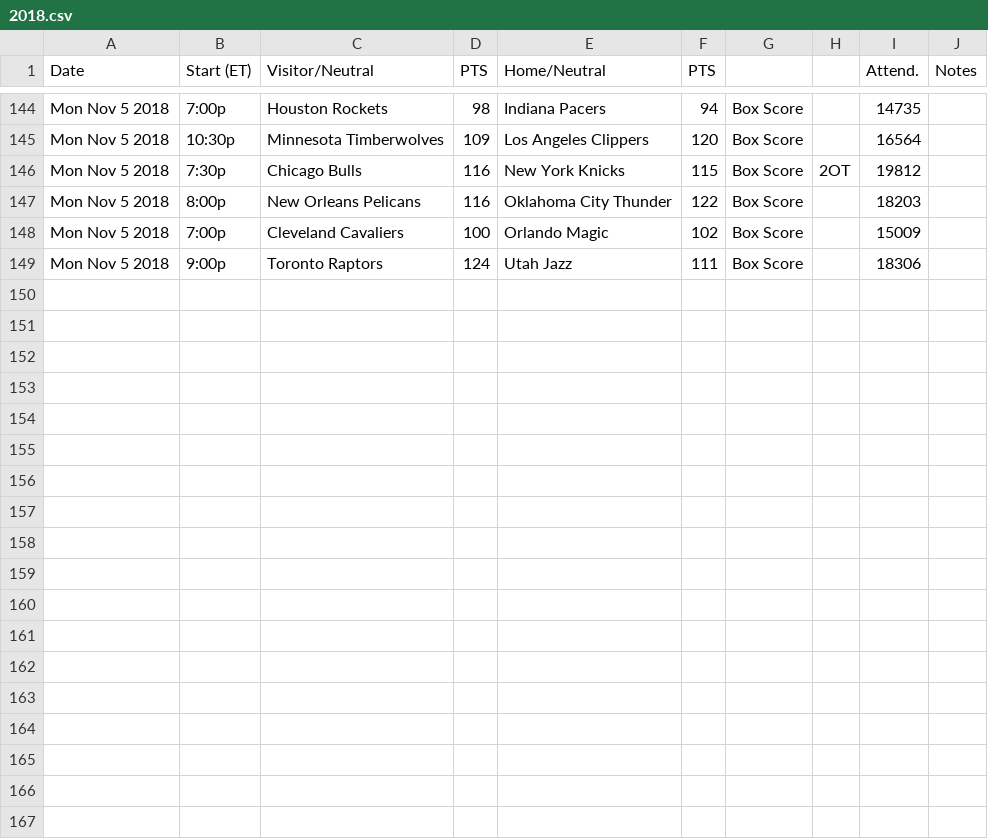
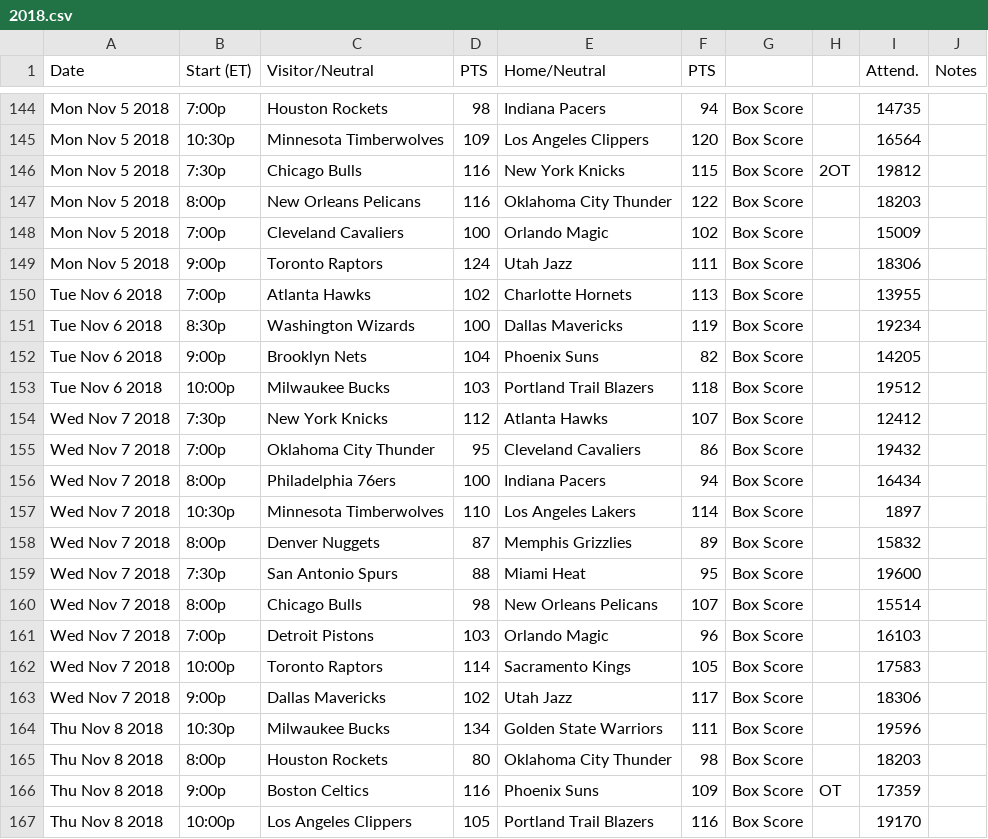
Before and after one commit to laimis/gamepredictions, a CSV file: input/nba/2018.csv, drawn as a sheet; only a part is shown, gaps mark what is left out; the diff names each change by its address in the sheet, - before the commit and + after, or states it on an @@ line.

Commit message:
more stats, basketball reference advanced data

```diff
--- a/input/nba/2018.csv
+++ b/input/nba/2018.csv
+row 150: Tue Nov 6 2018 | 7:00p | Atlanta Hawks | 102 | Charlotte Hornets | 113 | Box Score |  | 13955
+row 151: Tue Nov 6 2018 | 8:30p | Washington Wizards | 100 | Dallas Mavericks | 119 | Box Score |  | 19234
+row 152: Tue Nov 6 2018 | 9:00p | Brooklyn Nets | 104 | Phoenix Suns | 82 | Box Score |  | 14205
+row 153: Tue Nov 6 2018 | 10:00p | Milwaukee Bucks | 103 | Portland Trail Blazers | 118 | Box Score |  | 19512
+row 154: Wed Nov 7 2018 | 7:30p | New York Knicks | 112 | Atlanta Hawks | 107 | Box Score |  | 12412
+row 155: Wed Nov 7 2018 | 7:00p | Oklahoma City Thunder | 95 | Cleveland Cavaliers | 86 | Box Score |  | 19432
+row 156: Wed Nov 7 2018 | 8:00p | Philadelphia 76ers | 100 | Indiana Pacers | 94 | Box Score |  | 16434
+row 157: Wed Nov 7 2018 | 10:30p | Minnesota Timberwolves | 110 | Los Angeles Lakers | 114 | Box Score |  | 1897
+row 158: Wed Nov 7 2018 | 8:00p | Denver Nuggets | 87 | Memphis Grizzlies | 89 | Box Score |  | 15832
+row 159: Wed Nov 7 2018 | 7:30p | San Antonio Spurs | 88 | Miami Heat | 95 | Box Score |  | 19600
+row 160: Wed Nov 7 2018 | 8:00p | Chicago Bulls | 98 | New Orleans Pelicans | 107 | Box Score |  | 15514
+row 161: Wed Nov 7 2018 | 7:00p | Detroit Pistons | 103 | Orlando Magic | 96 | Box Score |  | 16103
+row 162: Wed Nov 7 2018 | 10:00p | Toronto Raptors | 114 | Sacramento Kings | 105 | Box Score |  | 17583
+row 163: Wed Nov 7 2018 | 9:00p | Dallas Mavericks | 102 | Utah Jazz | 117 | Box Score |  | 18306
+row 164: Thu Nov 8 2018 | 10:30p | Milwaukee Bucks | 134 | Golden State Warriors | 111 | Box Score |  | 19596
+row 165: Thu Nov 8 2018 | 8:00p | Houston Rockets | 80 | Oklahoma City Thunder | 98 | Box Score |  | 18203
+row 166: Thu Nov 8 2018 | 9:00p | Boston Celtics | 116 | Phoenix Suns | 109 | Box Score | OT | 17359
+row 167: Thu Nov 8 2018 | 10:00p | Los Angeles Clippers | 105 | Portland Trail Blazers | 116 | Box Score |  | 19170
```
Also changed, not shown: input/nba/predict.csv, input/nfl/2018.csv, 6 other files.
